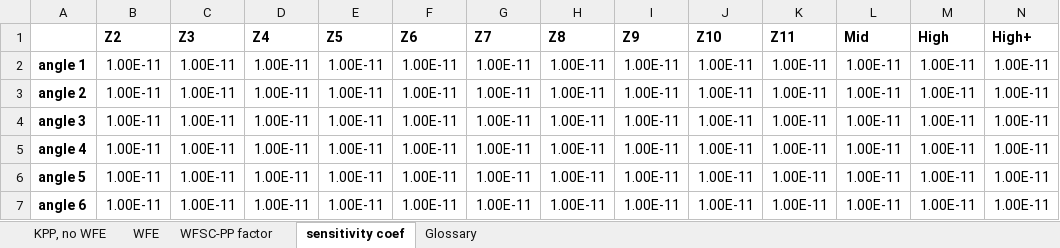
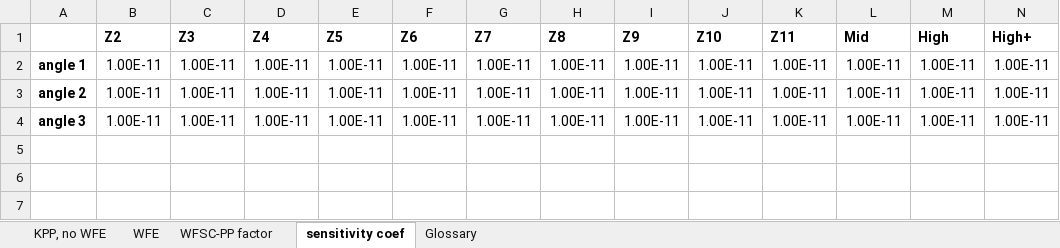
Before and after one commit to chen-pin/ebs, an Excel workbook: inputs/input.xlsx, sheet sensitivity coef, drawn as a sheet; values as stored, in another font and other column widths than the file's, no borders; the diff names each change by its address in the sheet, - before the commit and + after, or states it on an @@ line.

```diff
--- a/inputs/input.xlsx (sheet sensitivity coef)
+++ b/inputs/input.xlsx (sheet sensitivity coef)
-row 5: angle 4 | 1.00E-11 | 1.00E-11 | 1.00E-11 | 1.00E-11 | 1.00E-11 | 1.00E-11 | 1.00E-11 | 1.00E-11 | 1.00E-11 | 1.00E-11 | 1.00E-11 | 1.00E-11 | 1.00E-11
-row 6: angle 5 | 1.00E-11 | 1.00E-11 | 1.00E-11 | 1.00E-11 | 1.00E-11 | 1.00E-11 | 1.00E-11 | 1.00E-11 | 1.00E-11 | 1.00E-11 | 1.00E-11 | 1.00E-11 | 1.00E-11
-row 7: angle 6 | 1.00E-11 | 1.00E-11 | 1.00E-11 | 1.00E-11 | 1.00E-11 | 1.00E-11 | 1.00E-11 | 1.00E-11 | 1.00E-11 | 1.00E-11 | 1.00E-11 | 1.00E-11 | 1.00E-11
```
Also changed, not shown: sheet Glossary, 4 other files.
